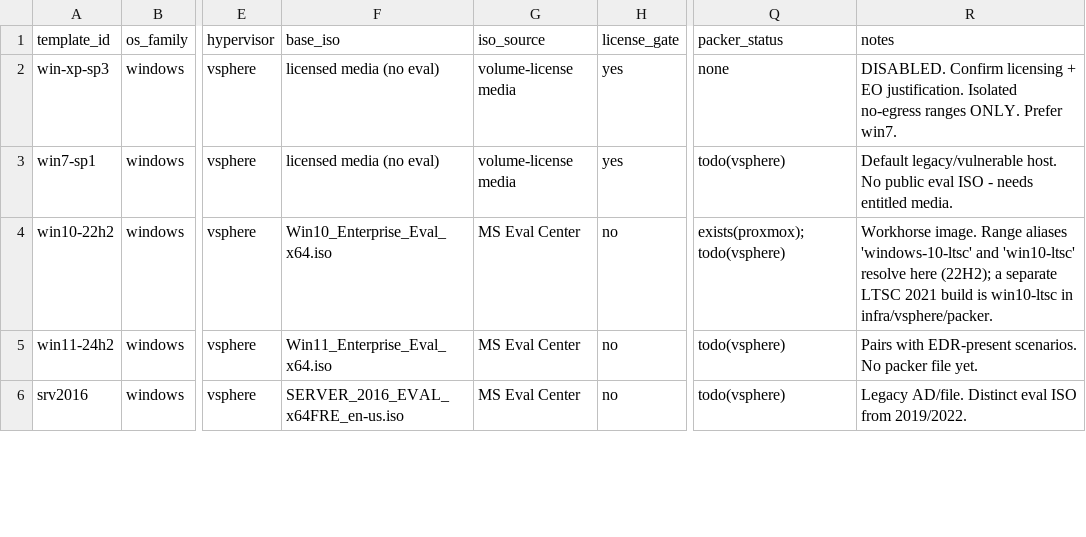
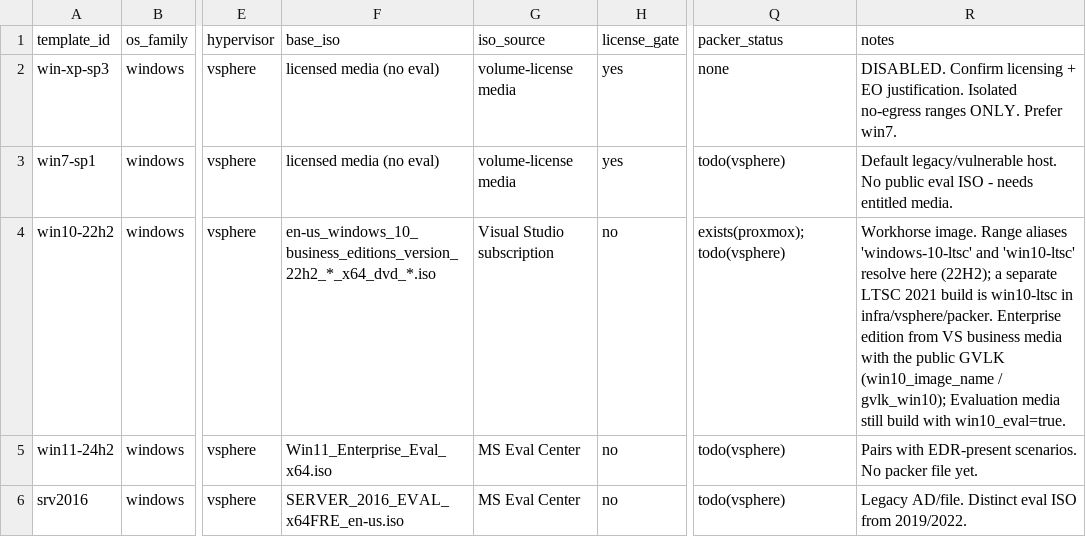
Before and after one commit to mblanke/TrueNorth, a CSV file: content/catalogue/vm_iso_catalogue.csv, drawn as a sheet; only a part is shown, gaps mark what is left out; the diff covers the shown part only; the diff names each change by its address in the sheet, - before the commit and + after, or states it on an @@ line.

```diff
--- a/content/catalogue/vm_iso_catalogue.csv
+++ b/content/catalogue/vm_iso_catalogue.csv
-F4 (base_iso): Win10_Enterprise_Eval_x64.iso
+F4 (base_iso): en-us_windows_10_business_editions_version_22h2_*_x64_dvd_*.iso
-G4 (iso_source): MS Eval Center
+G4 (iso_source): Visual Studio subscription
-R4 (notes): …in infra/vsphere/packer.
+R4 (notes): …in infra/vsphere/packer. Enterprise edition from VS business media with the public GVLK (win10_image_name / gvlk_win10); Evaluation media still build with win10_eval=true.
```
Also changed, not shown: 3 added rows and 3 edited cells elsewhere in this file, 34 other files.
